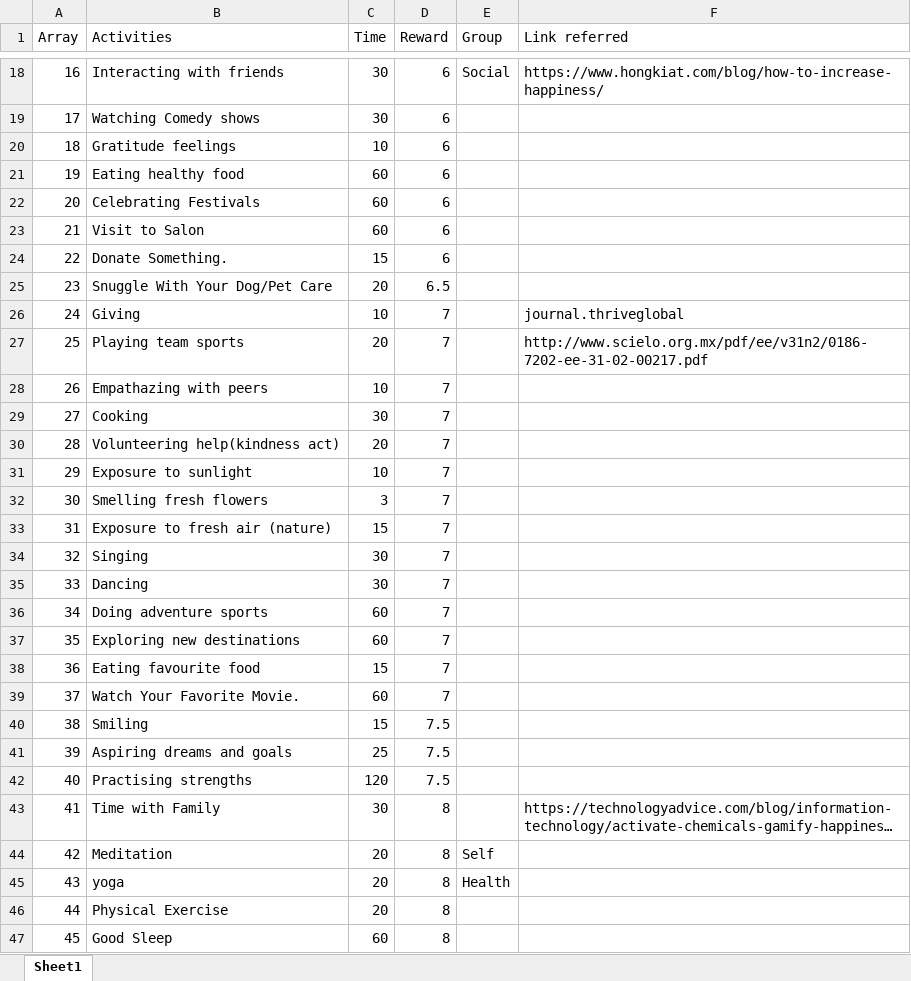
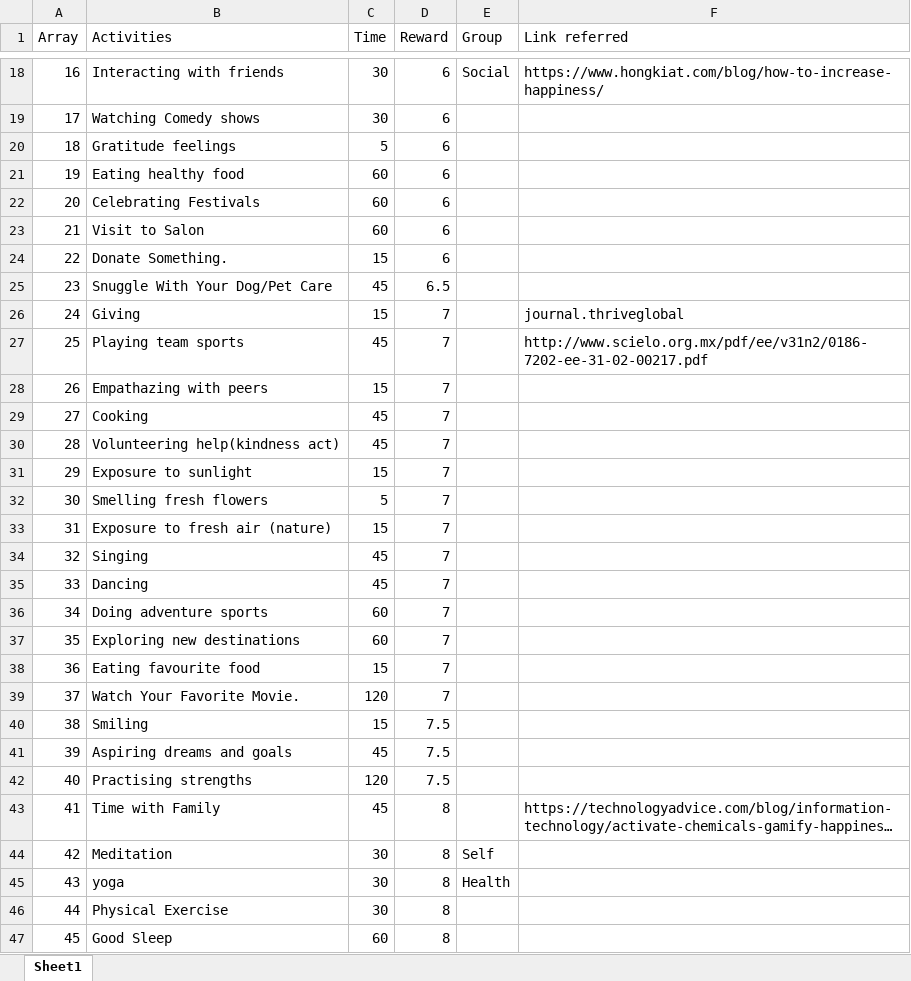
Before and after one commit to Tapadyuti1991/INFO_6205_321, an Excel workbook: HList.xlsx, sheet Sheet1, drawn as a sheet; only a part is shown, gaps mark what is left out; long unchanged cells end in …; values as stored, in another font and other column widths than the file's, no borders; the diff covers the shown part only; the diff names each change by its address in the sheet, - before the commit and + after, or states it on an @@ line.

```diff
--- a/HList.xlsx (sheet Sheet1)
+++ b/HList.xlsx (sheet Sheet1)
-C20 (Time): 10
+C20 (Time): 5
-C25 (Time): 20
+C25 (Time): 45
-C26 (Time): 10
+C26 (Time): 15
-C27 (Time): 20
+C27 (Time): 45
-C28 (Time): 10
+C28 (Time): 15
-C29 (Time): 30
+C29 (Time): 45
-C30 (Time): 20
+C30 (Time): 45
-C31 (Time): 10
+C31 (Time): 15
-C32 (Time): 3
+C32 (Time): 5
-C34:C35 (Time): 30
+C34:C35 (Time): 45
-C39 (Time): 60
+C39 (Time): 120
-C41 (Time): 25
+C41 (Time): 45
-C43 (Time): 30
+C43 (Time): 45
-C44:C46 (Time): 20
+C44:C46 (Time): 30
```
Also changed, not shown: 7 edited cells elsewhere in this sheet, 5 other files.
